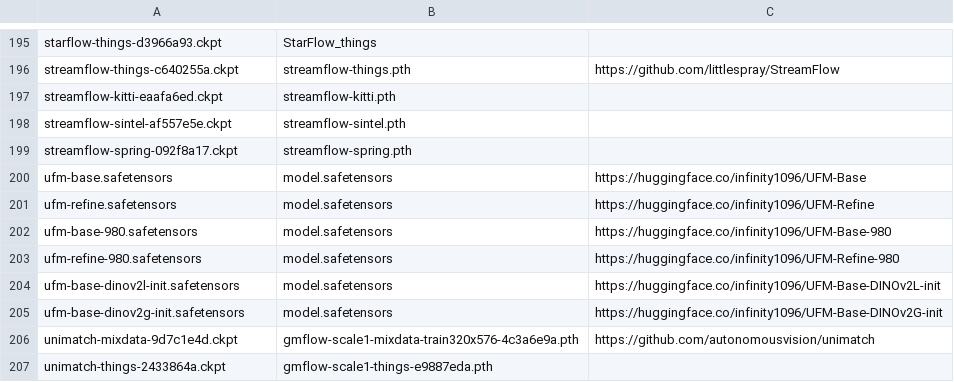
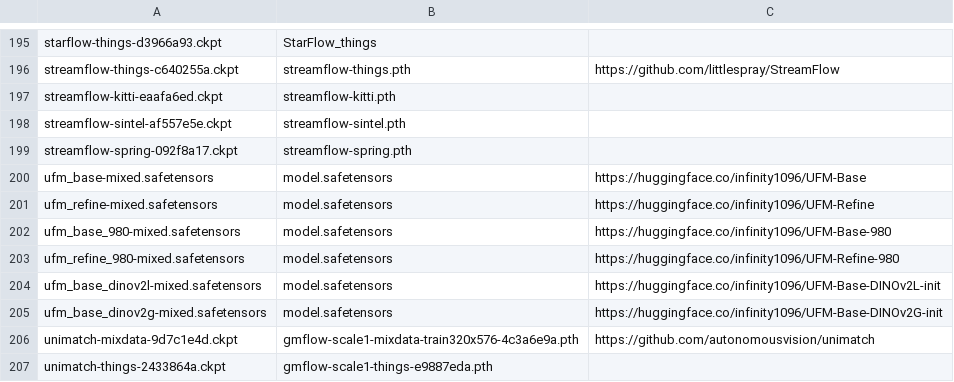
Before and after one commit to hmorimitsu/ptlflow, a CSV file: docs/source/models/checkpoint_list.csv, drawn as a sheet; only a part is shown, gaps mark what is left out.

Commit message:
Update ufm model names

```diff
--- a/docs/source/models/checkpoint_list.csv
+++ b/docs/source/models/checkpoint_list.csv
@@ -199,8 +199,8 @@ streamflow-sintel-af557e5e.ckpt,streamflow-sintel.pth,
 streamflow-spring-092f8a17.ckpt,streamflow-spring.pth,
-ufm-base.safetensors,model.safetensors,https://huggingface.co/infinity1096/UFM-Base
-ufm-refine.safetensors,model.safetensors,https://huggingface.co/infinity1096/UFM-Refine
-ufm-base-980.safetensors,model.safetensors,https://huggingface.co/infinity1096/UFM-Base-980
-ufm-refine-980.safetensors,model.safetensors,https://huggingface.co/infinity1096/UFM-Refine-980
-ufm-base-dinov2l-init.safetensors,model.safetensors,https://huggingface.co/infinity1096/UFM-Base-DINOv2L-init
-ufm-base-dinov2g-init.safetensors,model.safetensors,https://huggingface.co/infinity1096/UFM-Base-DINOv2G-init
+ufm_base-mixed.safetensors,model.safetensors,https://huggingface.co/infinity1096/UFM-Base
+ufm_refine-mixed.safetensors,model.safetensors,https://huggingface.co/infinity1096/UFM-Refine
+ufm_base_980-mixed.safetensors,model.safetensors,https://huggingface.co/infinity1096/UFM-Base-980
+ufm_refine_980-mixed.safetensors,model.safetensors,https://huggingface.co/infinity1096/UFM-Refine-980
+ufm_base_dinov2l-mixed.safetensors,model.safetensors,https://huggingface.co/infinity1096/UFM-Base-DINOv2L-init
+ufm_base_dinov2g-mixed.safetensors,model.safetensors,https://huggingface.co/infinity1096/UFM-Base-DINOv2G-init
 unimatch-mixdata-9d7c1e4d.ckpt,gmflow-scale1-mixdata-train320x576-4c3a6e9a.pth,https://github.com/autonomousvision/unimatch
```
Also changed, not shown: 2 other files.
